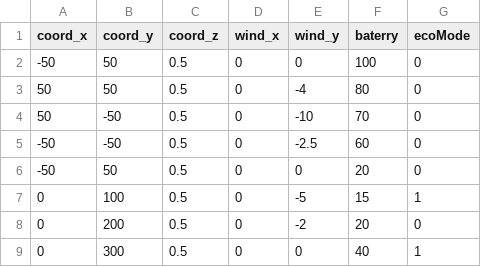
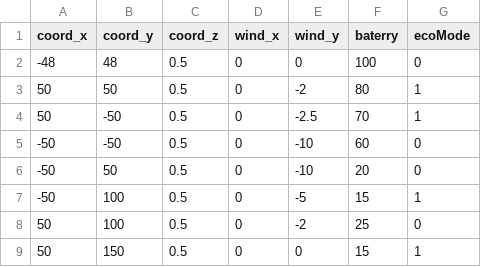
Before and after one commit to APFN/eboat, a CSV file: eboat_control/python/projects/ESailor/missionPlanner.csv, drawn as a sheet.

```diff
--- a/eboat_control/python/projects/ESailor/missionPlanner.csv
+++ b/eboat_control/python/projects/ESailor/missionPlanner.csv
@@ -1,9 +1,9 @@
 coord_x,coord_y,coord_z,wind_x,wind_y,baterry,ecoMode
--50,50,0.5,0,0,100,0
-50,50,0.5,0,-4,80,0
-50,-50,0.5,0,-10,70,0
--50,-50,0.5,0,-2.5,60,0
--50,50,0.5,0,0,20,0
-0,100,0.5,0,-5,15,1
-0,200,0.5,0,-2,20,0
-0,300,0.5,0,0,40,1
+-48,48,0.5,0,0,100,0
+50,50,0.5,0,-2,80,1
+50,-50,0.5,0,-2.5,70,1
+-50,-50,0.5,0,-10,60,0
+-50,50,0.5,0,-10,20,0
+-50,100,0.5,0,-5,15,1
+50,100,0.5,0,-2,25,0
+50,150,0.5,0,0,15,1
```
Also changed, not shown: 2 other files.
